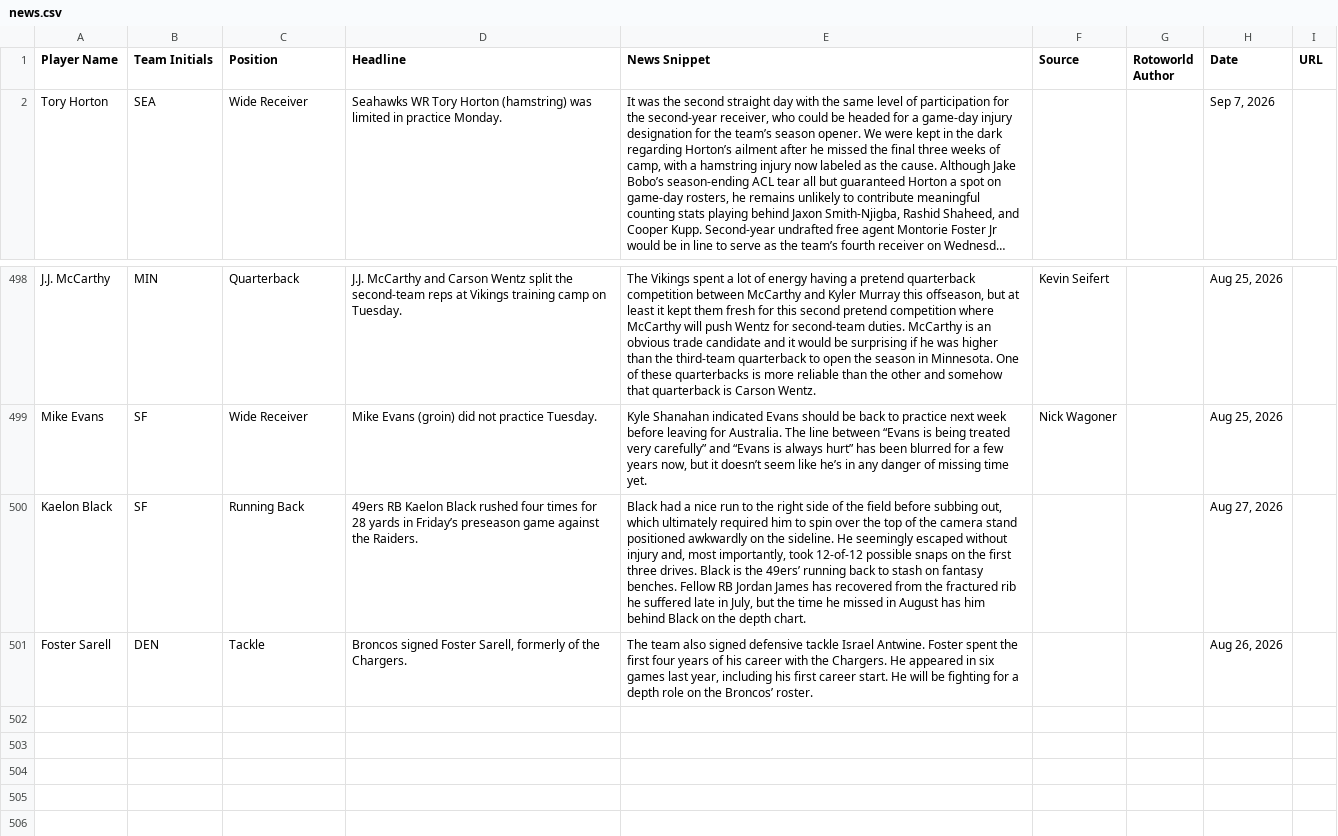
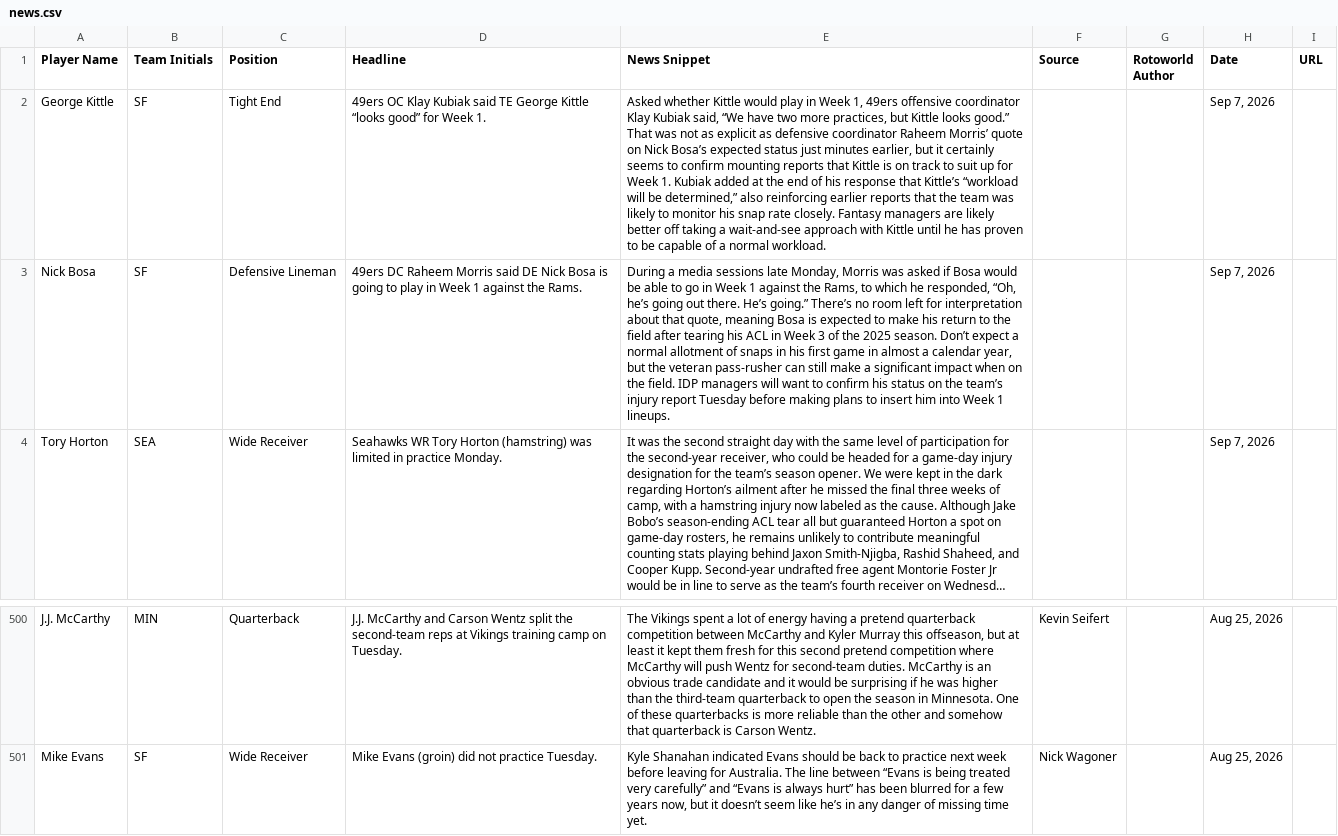
Before and after one commit to jordanwbishop-coder/rotoworld-feed, a CSV file: news.csv, drawn as a sheet; only a part is shown, gaps mark what is left out; long unchanged cells end in …; removed rows and columns are numbered as before the commit, all else as after; the diff names each change by its address in the sheet, - before the commit and + after, or states it on an @@ line.

```diff
--- a/news.csv
+++ b/news.csv
+row 2: George Kittle | SF | Tight End | 49ers OC Klay Kubiak said TE George Kittle “looks good” for Week 1. | Asked whether Kittle would play in Week 1, 49ers offensive coordinator Klay Kubiak said, “We have two more practices, but Kittle looks good.” That was not as explicit as defensive coordinator Raheem Morris’ quote on Nick Bosa’s expected status just minutes earlier, but it certainly seems to confirm mounting reports that Kittle is on track to suit up for Week 1. Kubiak added at the end of his response that Kittle’s “workload will be determined,” also reinforcing earlier reports that the team was likely to monitor his snap rate closely. Fantasy managers are likely better off taking a wait-and-see approach with Kittle until he has proven to be capable of a normal workload. |  |  | Sep 7, 2026
+row 3: Nick Bosa | SF | Defensive Lineman | 49ers DC Raheem Morris said DE Nick Bosa is going to play in Week 1 against the Rams. | During a media sessions late Monday, Morris was asked if Bosa would be able to go in Week 1 against the Rams, to which he responded, “Oh, he’s going out there. He’s going.” There’s no room left for interpretation about that quote, meaning Bosa is expected to make his return to the field after tearing his ACL in Week 3 of the 2025 season. Don’t expect a normal allotment of snaps in his first game in almost a calendar year, but the veteran pass-rusher can still make a significant impact when on the field. IDP managers will want to confirm his status on the team’s injury report Tuesday before making plans to insert him into Week 1 lineups. |  |  | Sep 7, 2026
-row 500: Kaelon Black | SF | Running Back | 49ers RB Kaelon Black rushed four times for 28 yards in Friday’s preseason game against the Raiders. | Black had a nice run to the right side of the field before subbing out, which ultimately required him to spin over the top of the camera stand positioned awkwardly on the sideline. He seemingly escaped without injury and, most importantly, took 12-of-12 possible snaps on the first three drives. Black is the 49ers’ running back to stash on fantasy benches. Fellow RB Jordan James has recovered from the fractured rib he suffered late in July, but the time he missed in August has him behind Black on the depth chart. |  |  | Aug 27, 2026
-row 501: Foster Sarell | DEN | Tackle | Broncos signed Foster Sarell, formerly of the Chargers. | The team also signed defensive tackle Israel Antwine. Foster spent the first four years of his career with the Chargers. He appeared in six games last year, including his first career start. He will be fighting for a depth role on the Broncos’ roster. |  |  | Aug 26, 2026
```
Also changed, not shown: 1 other file.
